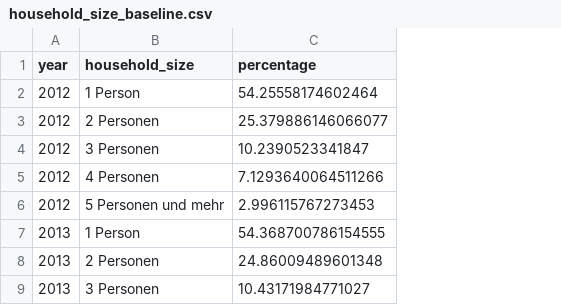
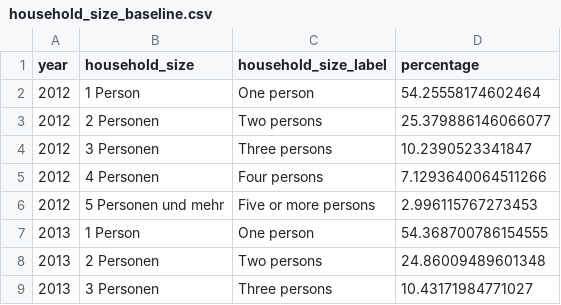
Before and after one commit to Echoanno/StatProg_II_group_0, a CSV file: data/processed/household_size_baseline.csv, drawn as a sheet; only a part is shown; the diff names each change by its address in the sheet, - before the commit and + after, or states it on an @@ line.

Commit message:
Update household labels and report presentation

```diff
--- a/data/processed/household_size_baseline.csv
+++ b/data/processed/household_size_baseline.csv
+column C (household_size_label), rows 2-9: One person | Two persons | Three persons | Four persons | Five or more persons | One person | Two persons | Three persons
```
Also changed, not shown: data/processed/household_grouped.csv, data/processed/household_grouped_percentage.csv, 7 other files.
